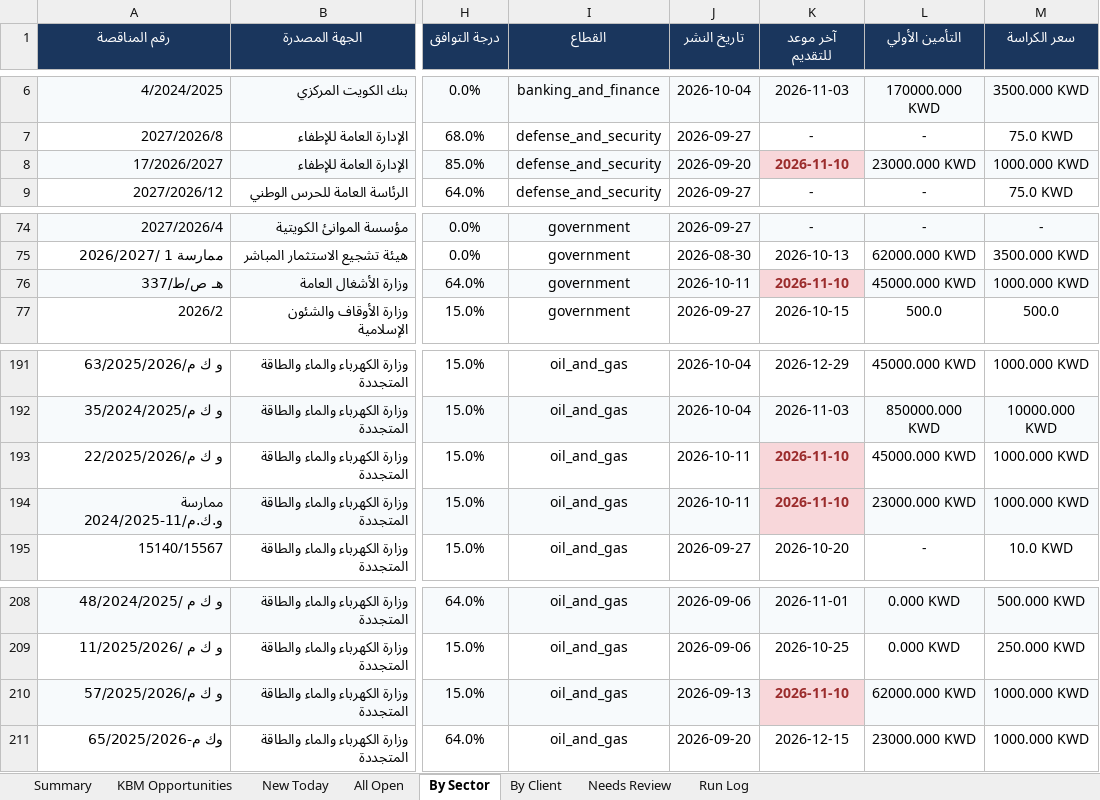
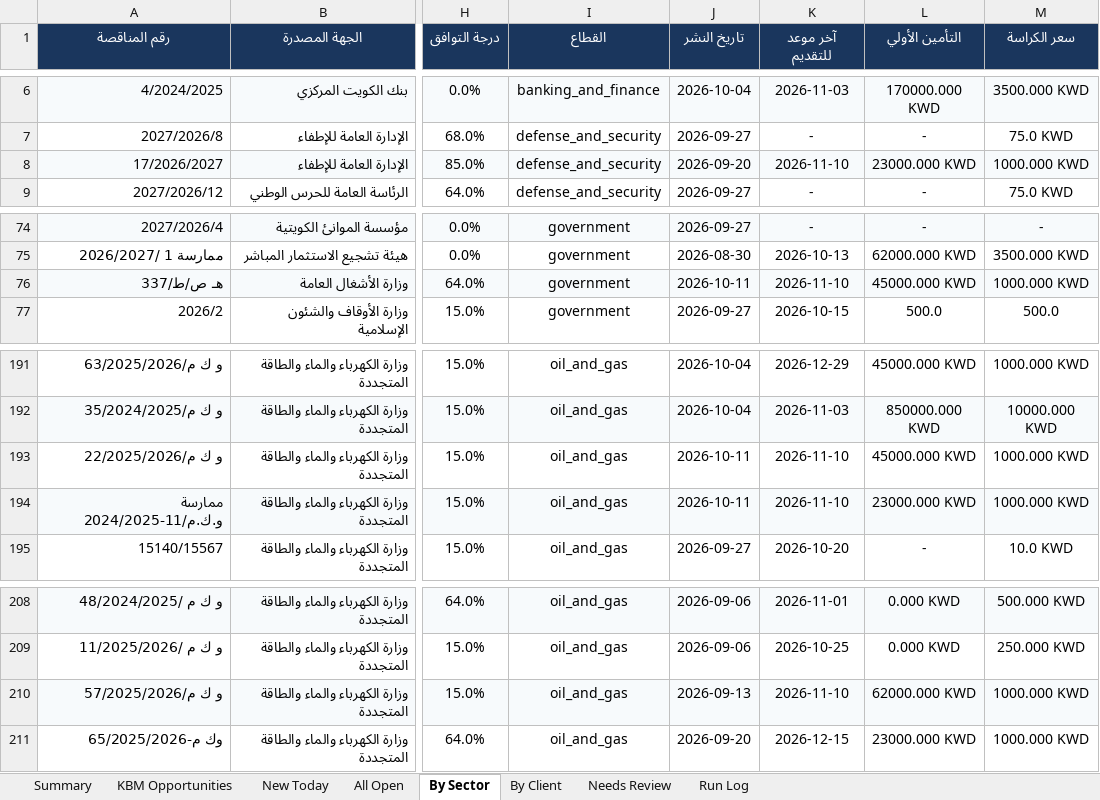
Before and after one commit to 6439144/KBM_TenderScout, an Excel workbook: output/reports/KBM_Tenders_Latest.xlsx, sheet By Sector, drawn as a sheet; only a part is shown, gaps mark what is left out; values as stored, in another font and other column widths than the file's, no borders; the diff names each change by its address in the sheet, - before the commit and + after, or states it on an @@ line.

```diff
--- a/output/reports/KBM_Tenders_Latest.xlsx (sheet By Sector)
+++ b/output/reports/KBM_Tenders_Latest.xlsx (sheet By Sector)
@@ K8 fill: #F8D7DA → #F7FAFC, bold: on → off, text colour: #9B2C2C → black @@
@@ K76 fill: #F8D7DA → #F7FAFC, bold: on → off, text colour: #9B2C2C → black @@
@@ K193:K194 bold: on → off, text colour: #9B2C2C → black @@
-K193 fill: #F8D7DA
+K193 fill: none
-K194 fill: #F8D7DA
+K194 fill: #F7FAFC
@@ K210 fill: #F8D7DA → #F7FAFC, bold: on → off, text colour: #9B2C2C → black @@
```
Also changed, not shown: sheet All Open, sheet By Client, sheet KBM Opportunities, sheet Run Log, sheet Summary, 1 other file.
